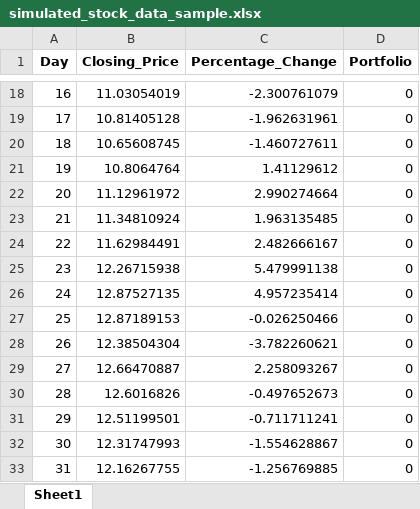
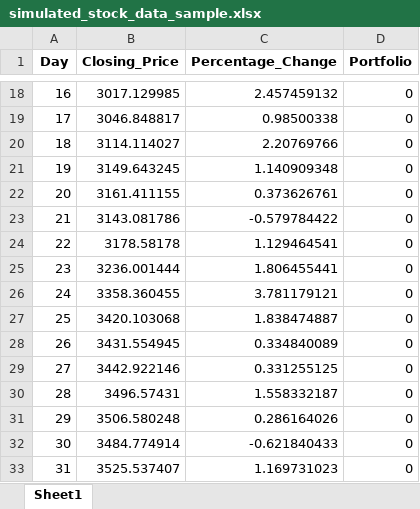
Before and after one commit to binodbhttr/wallstreetS, an Excel workbook: simulated_stock_data_sample.xlsx, sheet Sheet1, drawn as a sheet; only a part is shown, gaps mark what is left out; values as stored, in another font and other column widths than the file's, no borders; the diff covers the shown part only; the diff names each change by its address in the sheet, - before the commit and + after, or states it on an @@ line.

```diff
--- a/simulated_stock_data_sample.xlsx (sheet Sheet1)
+++ b/simulated_stock_data_sample.xlsx (sheet Sheet1)
-B18 (Closing_Price): 11.03054019
+B18 (Closing_Price): 3017.129985
-C18 (Percentage_Change): -2.300761079
+C18 (Percentage_Change): 2.457459132
-B19 (Closing_Price): 10.81405128
+B19 (Closing_Price): 3046.848817
-C19 (Percentage_Change): -1.962631961
+C19 (Percentage_Change): 0.98500338
-B20 (Closing_Price): 10.65608745
+B20 (Closing_Price): 3114.114027
-C20 (Percentage_Change): -1.460727611
+C20 (Percentage_Change): 2.20769766
-B21 (Closing_Price): 10.8064764
+B21 (Closing_Price): 3149.643245
-C21 (Percentage_Change): 1.41129612
+C21 (Percentage_Change): 1.140909348
-B22 (Closing_Price): 11.12961972
+B22 (Closing_Price): 3161.411155
-C22 (Percentage_Change): 2.990274664
+C22 (Percentage_Change): 0.373626761
-B23 (Closing_Price): 11.34810924
+B23 (Closing_Price): 3143.081786
-C23 (Percentage_Change): 1.963135485
+C23 (Percentage_Change): -0.579784422
-B24 (Closing_Price): 11.62984491
+B24 (Closing_Price): 3178.58178
-C24 (Percentage_Change): 2.482666167
+C24 (Percentage_Change): 1.129464541
-B25 (Closing_Price): 12.26715938
+B25 (Closing_Price): 3236.001444
-C25 (Percentage_Change): 5.479991138
+C25 (Percentage_Change): 1.806455441
-B26 (Closing_Price): 12.87527135
+B26 (Closing_Price): 3358.360455
-C26 (Percentage_Change): 4.957235414
+C26 (Percentage_Change): 3.781179121
-B27 (Closing_Price): 12.87189153
+B27 (Closing_Price): 3420.103068
-C27 (Percentage_Change): -0.026250466
+C27 (Percentage_Change): 1.838474887
-B28 (Closing_Price): 12.38504304
+B28 (Closing_Price): 3431.554945
-C28 (Percentage_Change): -3.782260621
+C28 (Percentage_Change): 0.334840089
-B29 (Closing_Price): 12.66470887
+B29 (Closing_Price): 3442.922146
-C29 (Percentage_Change): 2.258093267
+C29 (Percentage_Change): 0.331255125
-B30 (Closing_Price): 12.6016826
+B30 (Closing_Price): 3496.57431
-C30 (Percentage_Change): -0.497652673
+C30 (Percentage_Change): 1.558332187
-B31 (Closing_Price): 12.51199501
+B31 (Closing_Price): 3506.580248
-C31 (Percentage_Change): -0.711711241
+C31 (Percentage_Change): 0.286164026
-B32 (Closing_Price): 12.31747993
+B32 (Closing_Price): 3484.774914
-C32 (Percentage_Change): -1.554628867
+C32 (Percentage_Change): -0.621840433
-B33 (Closing_Price): 12.16267755
+B33 (Closing_Price): 3525.537407
-C33 (Percentage_Change): -1.256769885
+C33 (Percentage_Change): 1.169731023
```
Also changed, not shown: 528 edited cells elsewhere in this sheet, 2 other files.
